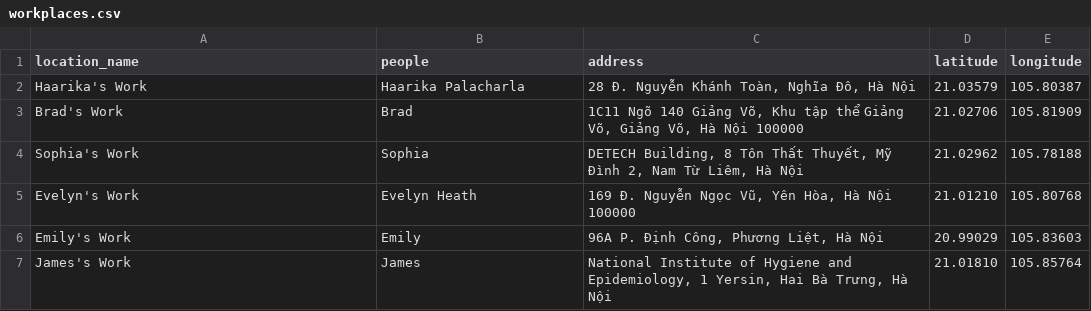
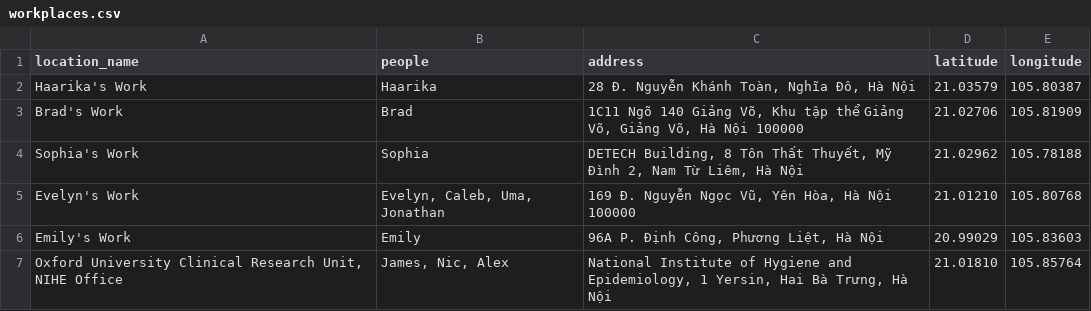
Before and after one commit to mendelsonjames15-cpu/gesi-hanoi-offices, a CSV file: data/workplaces.csv, drawn as a sheet.

Commit message:
Update GESI Hanoi offices map

```diff
--- a/data/workplaces.csv
+++ b/data/workplaces.csv
@@ -1,7 +1,7 @@
 location_name,people,address,latitude,longitude
-"Haarika's Work",Haarika Palacharla,"28 Đ. Nguyễn Khánh Toàn, Nghĩa Đô, Hà Nội",21.03579,105.80387
+"Haarika's Work",Haarika,"28 Đ. Nguyễn Khánh Toàn, Nghĩa Đô, Hà Nội",21.03579,105.80387
 "Brad's Work",Brad,"1C11 Ngõ 140 Giảng Võ, Khu tập thể Giảng Võ, Giảng Võ, Hà Nội 100000",21.02706,105.81909
 "Sophia's Work",Sophia,"DETECH Building, 8 Tôn Thất Thuyết, Mỹ Đình 2, Nam Từ Liêm, Hà Nội",21.02962,105.78188
-"Evelyn's Work",Evelyn Heath,"169 Đ. Nguyễn Ngọc Vũ, Yên Hòa, Hà Nội 100000",21.01210,105.80768
+"Evelyn's Work","Evelyn, Caleb, Uma, Jonathan","169 Đ. Nguyễn Ngọc Vũ, Yên Hòa, Hà Nội 100000",21.01210,105.80768
 "Emily's Work",Emily,"96A P. Định Công, Phương Liệt, Hà Nội",20.99029,105.83603
-"James's Work",James,"National Institute of Hygiene and Epidemiology, 1 Yersin, Hai Bà Trưng, Hà Nội",21.01810,105.85764
+"Oxford University Clinical Research Unit, NIHE Office","James, Nic, Alex","National Institute of Hygiene and Epidemiology, 1 Yersin, Hai Bà Trưng, Hà Nội",21.01810,105.85764
```
Also changed, not shown: 2 other files.
